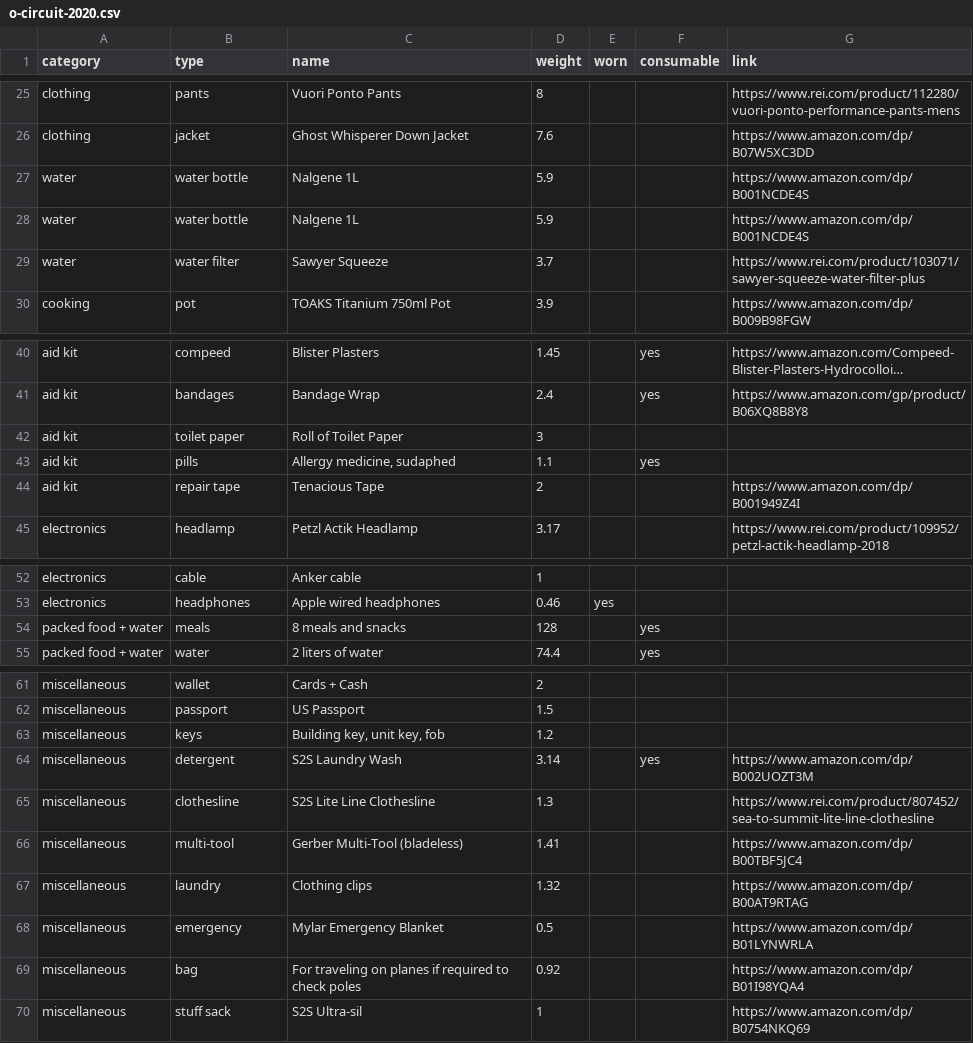
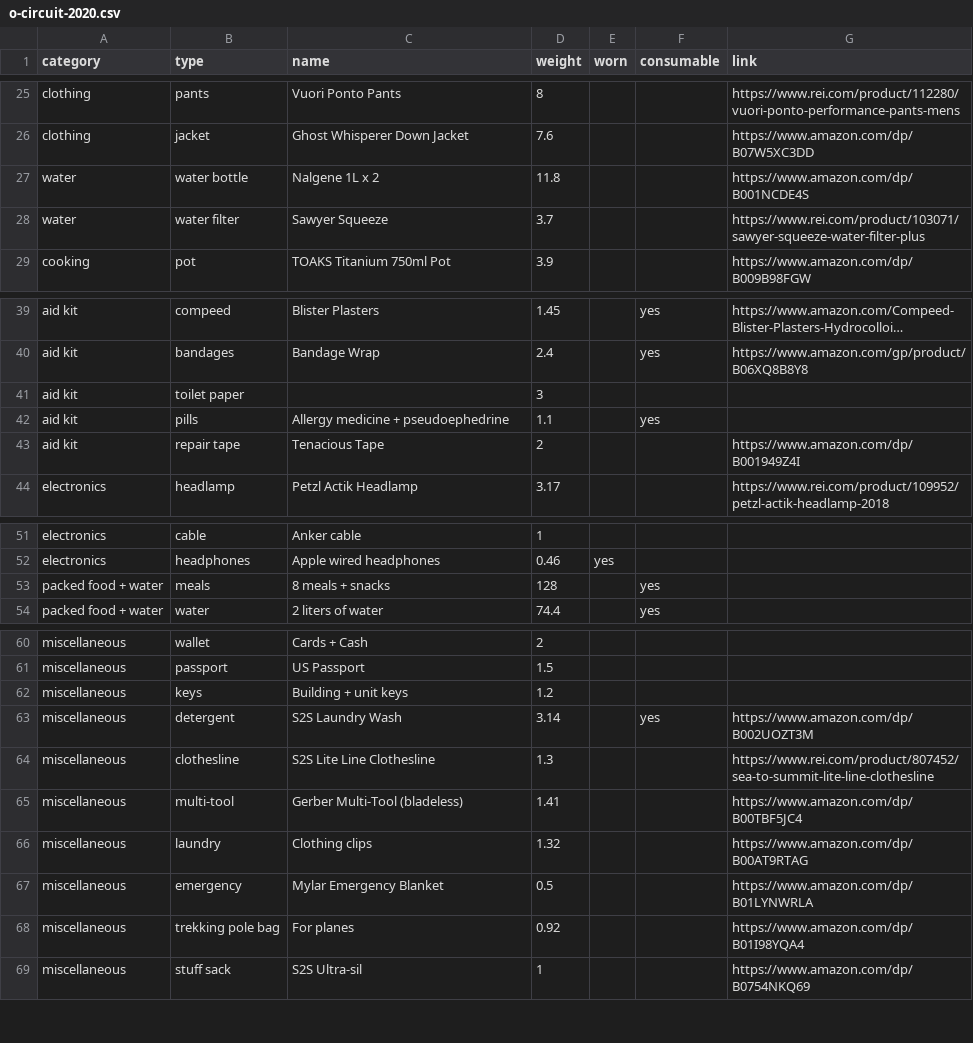
Before and after one commit to acrossthekyle/acrossthekyle.github.io, a CSV file: src/pages/api/_database/packs/csvs/o-circuit-2020.csv, drawn as a sheet; only a part is shown, gaps mark what is left out; long unchanged cells end in …; removed rows and columns are numbered as before the commit, all else as after; the diff names each change by its address in the sheet, - before the commit and + after, or states it on an @@ line.

```diff
--- a/src/pages/api/_database/packs/csvs/o-circuit-2020.csv
+++ b/src/pages/api/_database/packs/csvs/o-circuit-2020.csv
-C27 (name): Nalgene 1L
+C27 (name): Nalgene 1L x 2
-D27 (weight): 5.9
+D27 (weight): 11.8
-row 28: water | water bottle | Nalgene 1L | 5.9 |  |  | https://www.amazon.com/dp/B001NCDE4S
-C41 (name): Roll of Toilet Paper
+C41 (name): (empty)
-C42 (name): Allergy medicine, sudaphed
+C42 (name): Allergy medicine + pseudoephedrine
-C53 (name): 8 meals and snacks
+C53 (name): 8 meals + snacks
-C62 (name): Building key, unit key, fob
+C62 (name): Building + unit keys
-B68 (type): bag
+B68 (type): trekking pole bag
-C68 (name): For traveling on planes if required to check poles
+C68 (name): For planes
```
Also changed, not shown: src/pages/api/_database/packs/csvs/alta-via-1-2019.csv, src/pages/api/_database/packs/csvs/gr20-2023.csv, 11 other files.
